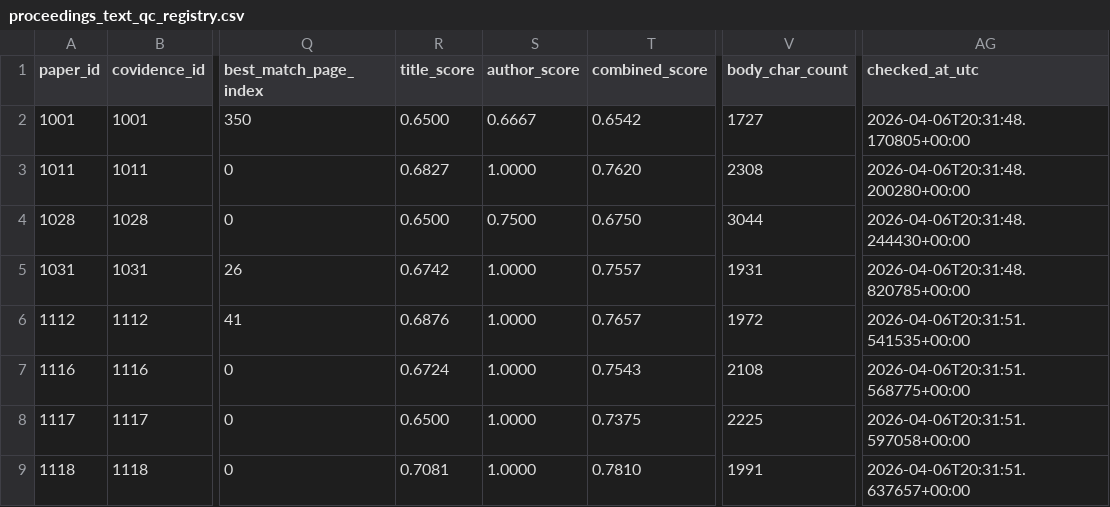
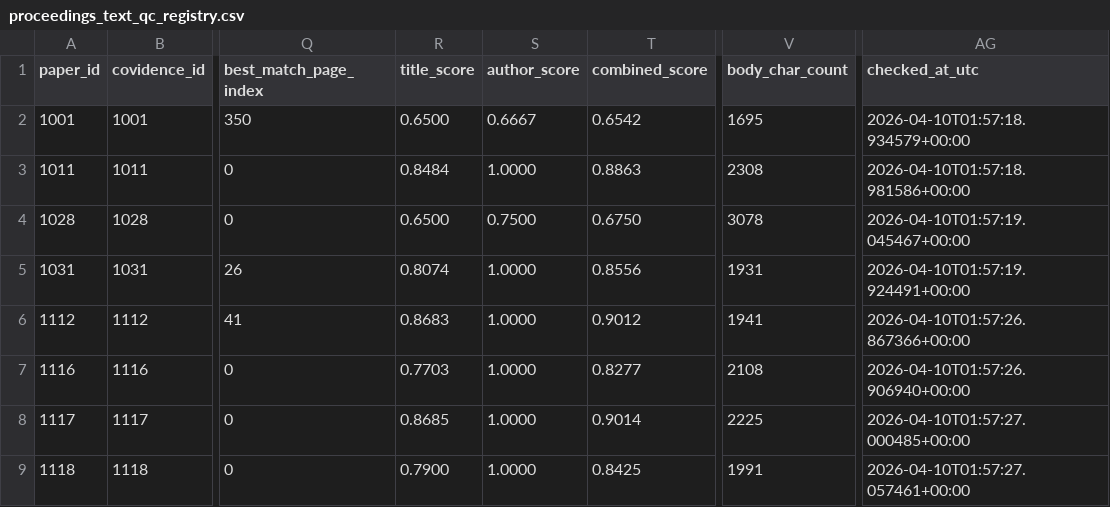
Before and after one commit to ManfrediC/sps-review, a CSV file: qa/trimming/reports/batch_001/proceedings_text_qc_registry.csv, drawn as a sheet; only a part is shown, gaps mark what is left out; the diff names each change by its address in the sheet, - before the commit and + after, or states it on an @@ line.

```diff
--- a/qa/trimming/reports/batch_001/proceedings_text_qc_registry.csv
+++ b/qa/trimming/reports/batch_001/proceedings_text_qc_registry.csv
-V2 (body_char_count): 1727
+V2 (body_char_count): 1695
-AG2 (checked_at_utc): 2026-04-06T20:31:48.170805+00:00
+AG2 (checked_at_utc): 2026-04-10T01:57:18.934579+00:00
-R3 (title_score): 0.6827
+R3 (title_score): 0.8484
-T3 (combined_score): 0.7620
+T3 (combined_score): 0.8863
-AG3 (checked_at_utc): 2026-04-06T20:31:48.200280+00:00
+AG3 (checked_at_utc): 2026-04-10T01:57:18.981586+00:00
-V4 (body_char_count): 3044
+V4 (body_char_count): 3078
-AG4 (checked_at_utc): 2026-04-06T20:31:48.244430+00:00
+AG4 (checked_at_utc): 2026-04-10T01:57:19.045467+00:00
-R5 (title_score): 0.6742
+R5 (title_score): 0.8074
-T5 (combined_score): 0.7557
+T5 (combined_score): 0.8556
-AG5 (checked_at_utc): 2026-04-06T20:31:48.820785+00:00
+AG5 (checked_at_utc): 2026-04-10T01:57:19.924491+00:00
-R6 (title_score): 0.6876
+R6 (title_score): 0.8683
-T6 (combined_score): 0.7657
+T6 (combined_score): 0.9012
-V6 (body_char_count): 1972
+V6 (body_char_count): 1941
-AG6 (checked_at_utc): 2026-04-06T20:31:51.541535+00:00
+AG6 (checked_at_utc): 2026-04-10T01:57:26.867366+00:00
-R7 (title_score): 0.6724
+R7 (title_score): 0.7703
-T7 (combined_score): 0.7543
+T7 (combined_score): 0.8277
-AG7 (checked_at_utc): 2026-04-06T20:31:51.568775+00:00
+AG7 (checked_at_utc): 2026-04-10T01:57:26.906940+00:00
-R8 (title_score): 0.6500
+R8 (title_score): 0.8685
-T8 (combined_score): 0.7375
+T8 (combined_score): 0.9014
-AG8 (checked_at_utc): 2026-04-06T20:31:51.597058+00:00
+AG8 (checked_at_utc): 2026-04-10T01:57:27.000485+00:00
-R9 (title_score): 0.7081
+R9 (title_score): 0.7900
-T9 (combined_score): 0.7810
+T9 (combined_score): 0.8425
-AG9 (checked_at_utc): 2026-04-06T20:31:51.637657+00:00
+AG9 (checked_at_utc): 2026-04-10T01:57:27.057461+00:00
```
Also changed, not shown: data/references/text_trim_registry.csv, qa/trimming/reports/batch_001/text_trim_registry.csv, 33 other files.
